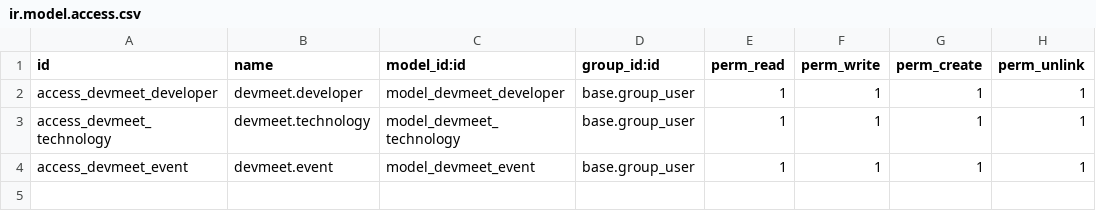
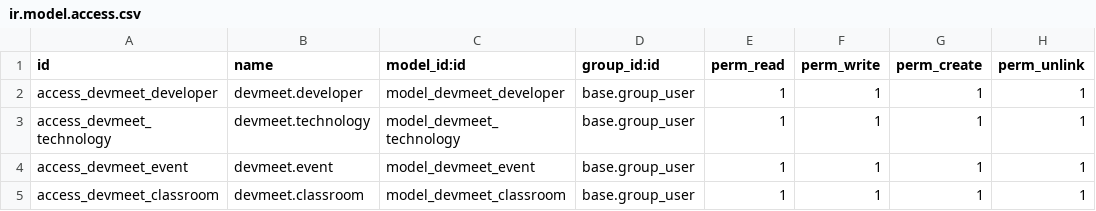
Before and after one commit to DavidAlvarezdeLuna/repo_odoo_davidalv, a CSV file: devmeet/security/ir.model.access.csv, drawn as a sheet.

```diff
--- a/devmeet/security/ir.model.access.csv
+++ b/devmeet/security/ir.model.access.csv
@@ -4 +4,2 @@ access_devmeet_technology,devmeet.technology,model_devmeet_technology,base.group
 access_devmeet_event,devmeet.event,model_devmeet_event,base.group_user,1,1,1,1
+access_devmeet_classroom,devmeet.classroom,model_devmeet_classroom,base.group_user,1,1,1,1
```
Also changed, not shown: 8 other files.
